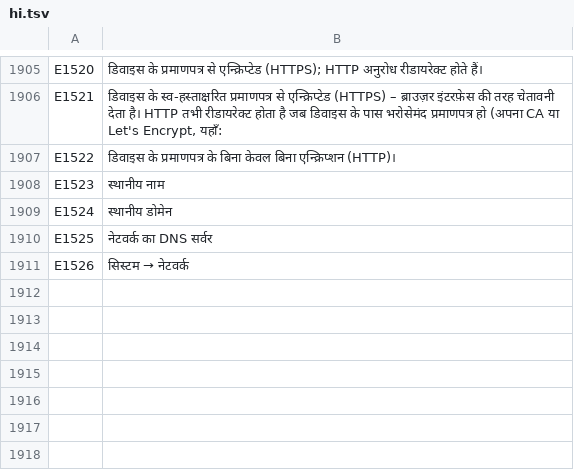
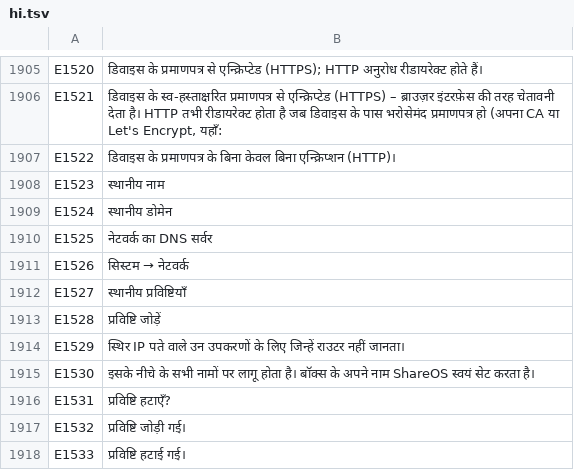
Before and after one commit to SamuelSilvaG/ShareOS, a TSV file: tools/i18n/hi.tsv, drawn as a sheet; only a part is shown, gaps mark what is left out.

```diff
--- a/tools/i18n/hi.tsv
+++ b/tools/i18n/hi.tsv
@@ -1911 +1911,8 @@ E1525	नेटवर्क का DNS सर्वर
 E1526	सिस्टम → नेटवर्क
+E1527	स्थानीय प्रविष्टियाँ
+E1528	प्रविष्टि जोड़ें
+E1529	स्थिर IP पते वाले उन उपकरणों के लिए जिन्हें राउटर नहीं जानता।
+E1530	इसके नीचे के सभी नामों पर लागू होता है। बॉक्स के अपने नाम ShareOS स्वयं सेट करता है।
+E1531	प्रविष्टि हटाएँ?
+E1532	प्रविष्टि जोड़ी गई।
+E1533	प्रविष्टि हटाई गई।
```
Also changed, not shown: tools/i18n/ar.tsv, tools/i18n/bn.tsv, 26 other files.
